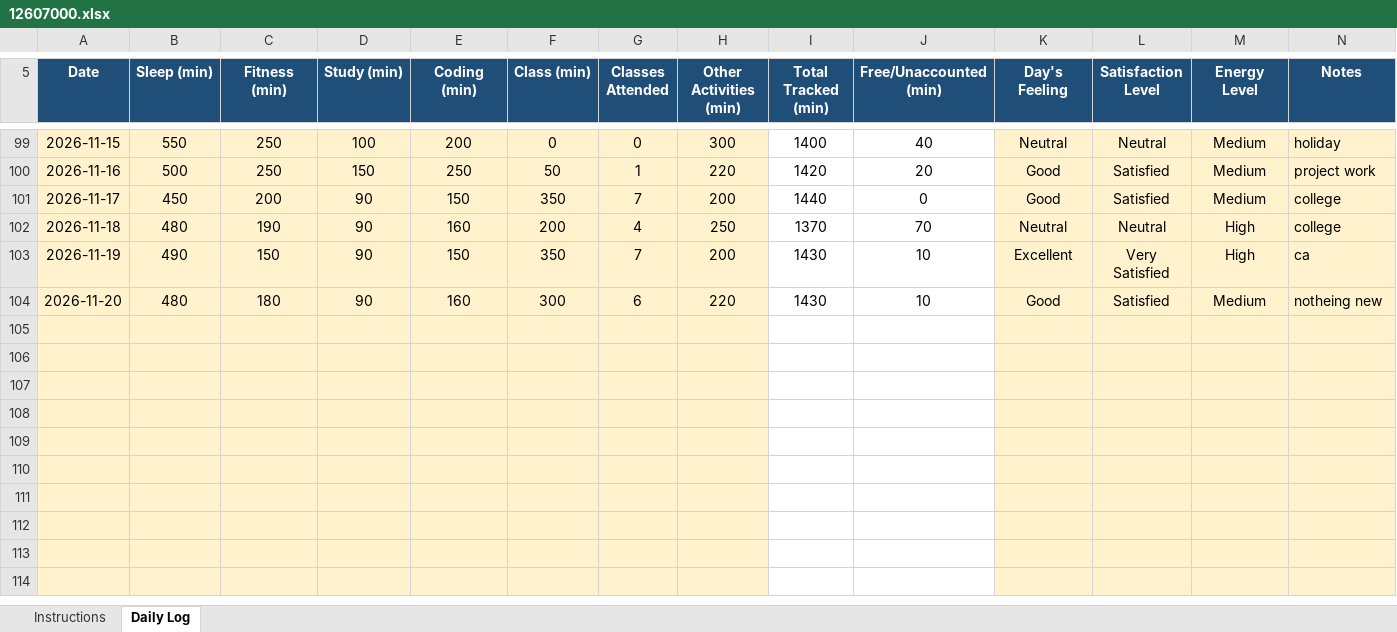
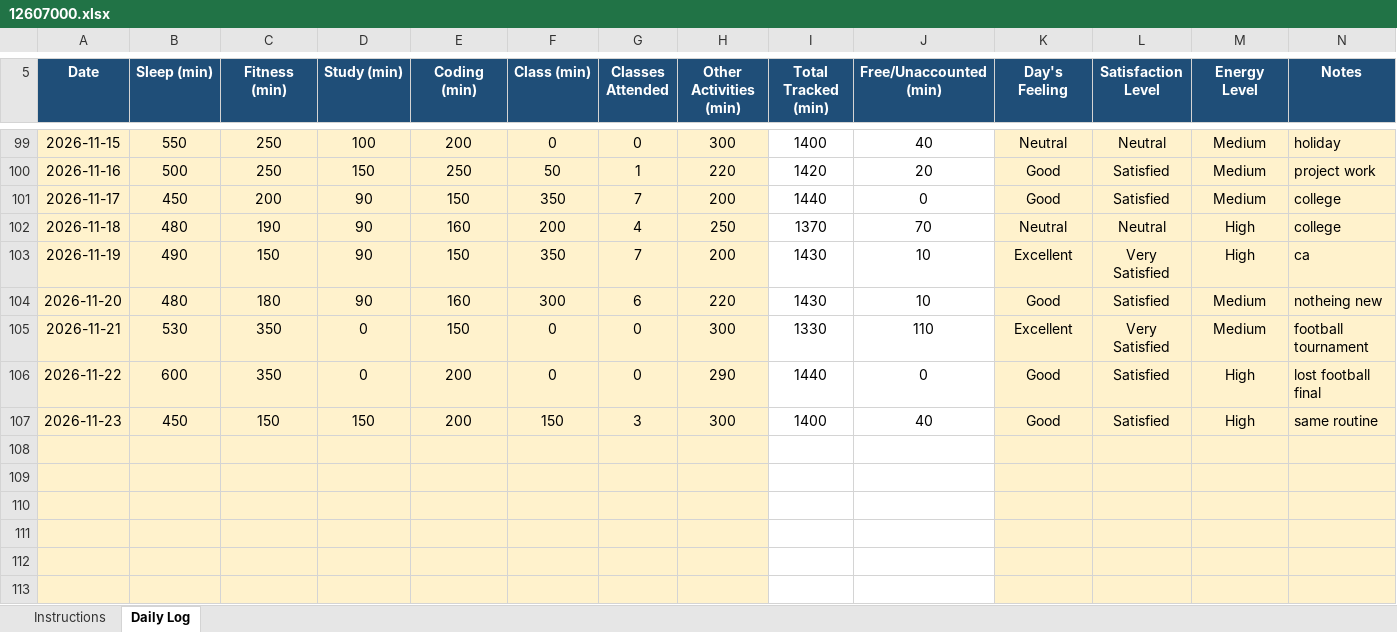
Before and after one commit to AbrarFayazBhat/12607000-Abrar-Fayaz-Bhat, an Excel workbook: 12607000.xlsx, sheet Daily Log, drawn as a sheet; only a part is shown, gaps mark what is left out; the shorter side is filled out with more unchanged rows; values as stored, in another font and other column widths than the file's, no borders; conditional formats not drawn; the diff names each change by its address in the sheet, - before the commit and + after, or states it on an @@ line.

Commit message:
Day 62

```diff
--- a/12607000.xlsx (sheet Daily Log)
+++ b/12607000.xlsx (sheet Daily Log)
-row 105: (empty)
+row 105: 2026-11-21 | 530 | 350 | 0 | 150 | 0 | 0 | 300 | 1330 | 110 | Excellent | Very Satisfied | Medium | football tournament
-row 106: (empty)
+row 106: 2026-11-22 | 600 | 350 | 0 | 200 | 0 | 0 | 290 | 1440 | 0 | Good | Satisfied | High | lost football final
-row 107: (empty)
+row 107: 2026-11-23 | 450 | 150 | 150 | 200 | 150 | 3 | 300 | 1400 | 40 | Good | Satisfied | High | same routine
```
